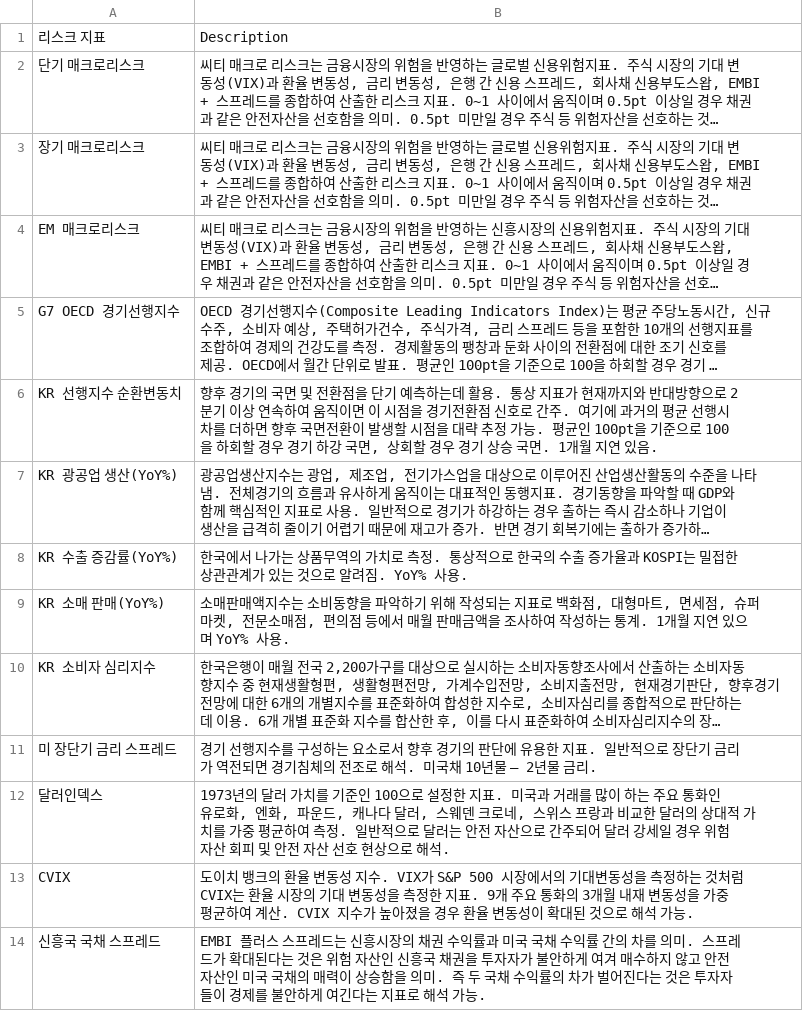
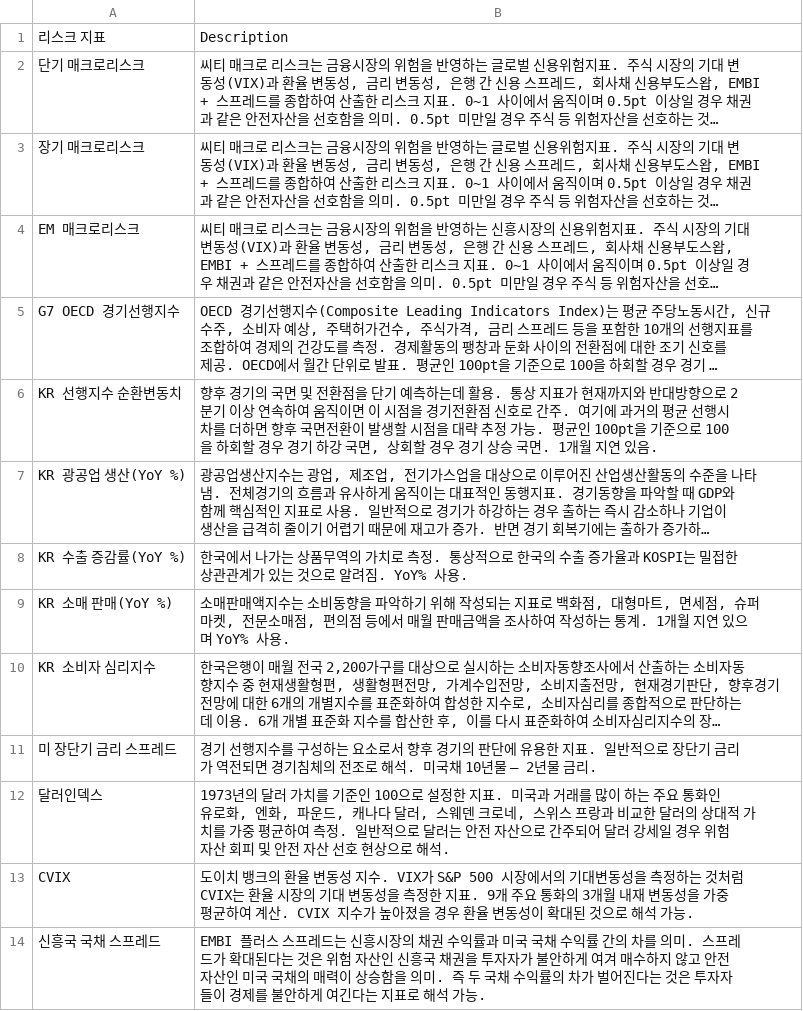
Before and after one commit to HYEONJONG/98_app_building, a CSV file: raw_riskboard_table.csv, drawn as a sheet; only a part is shown; long unchanged cells end in …; the diff names each change by its address in the sheet, - before the commit and + after, or states it on an @@ line.

Commit message:
Update raw_riskboard_table.csv

```diff
--- a/raw_riskboard_table.csv
+++ b/raw_riskboard_table.csv
-A7: KR 광공업 생산(YoY%)
+A7: KR 광공업 생산(YoY %)
-A8: KR 수출 증감률(YoY%)
+A8: KR 수출 증감률(YoY %)
-A9: KR 소매 판매(YoY%)
+A9: KR 소매 판매(YoY %)
```
